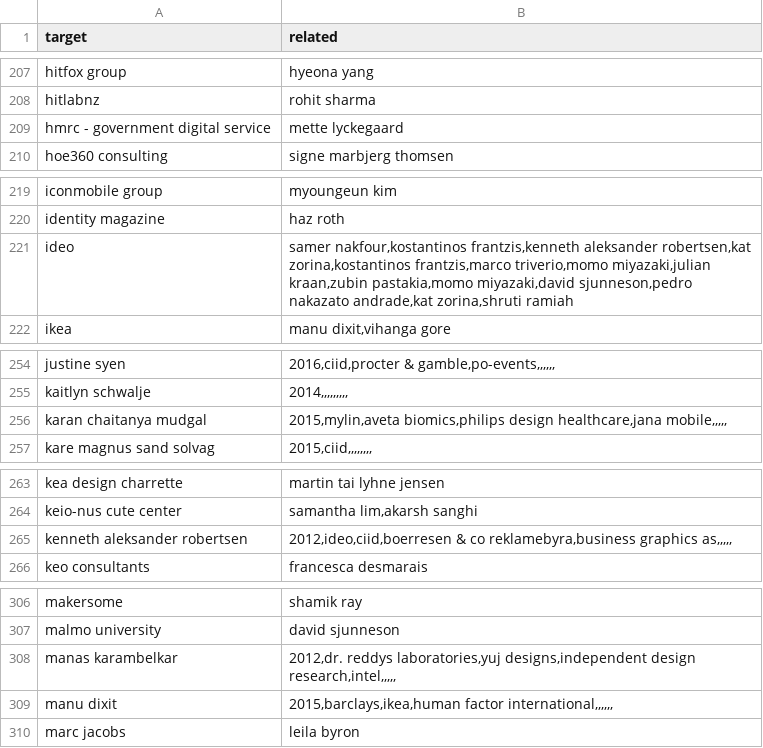
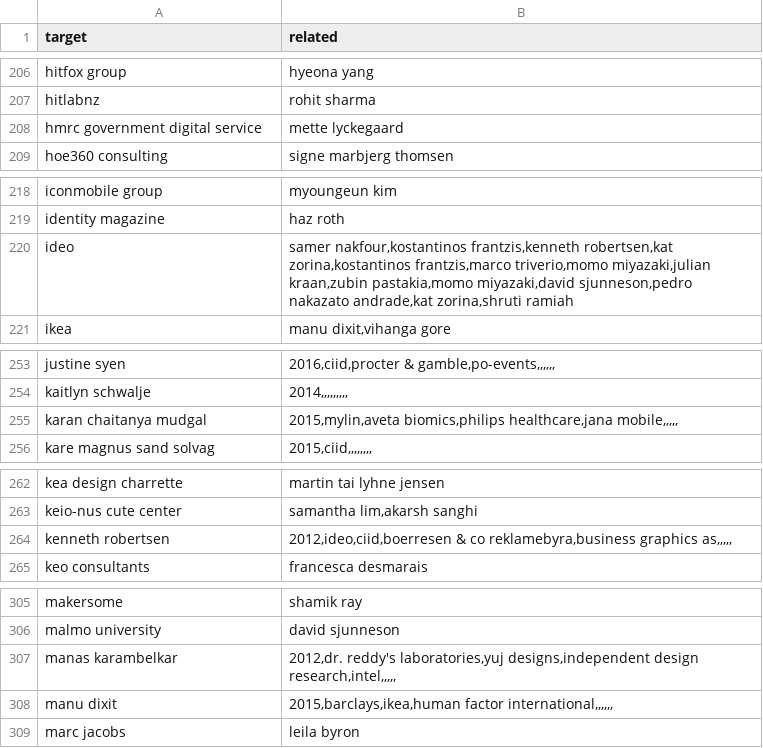
Before and after one commit to bjoernkarmann/ciid_net, a CSV file: data/horse.csv, drawn as a sheet; only a part is shown, gaps mark what is left out; the diff covers the shown part only.

```diff
--- a/data/horse.csv
+++ b/data/horse.csv
@@ -208,3 +207,3 @@ hitfox group,hyeona yang
 hitlabnz,rohit sharma
-hmrc - government digital service,mette lyckegaard
+hmrc government digital service,mette lyckegaard
 hoe360 consulting,signe marbjerg thomsen
@@ -220,3 +219,3 @@ iconmobile group,myoungeun kim
 identity magazine,haz roth
-ideo,"samer nakfour,kostantinos frantzis,kenneth aleksander robertsen,kat zorina,kostantinos frantzis,marco triverio,momo miyazaki,julian kraan,zubin pastakia,momo miyazaki,david sjunneson,pedro nakazato andrade,kat zorina,shruti ramiah"
+ideo,"samer nakfour,kostantinos frantzis,kenneth robertsen,kat zorina,kostantinos frantzis,marco triverio,momo miyazaki,julian kraan,zubin pastakia,momo miyazaki,david sjunneson,pedro nakazato andrade,kat zorina,shruti ramiah"
 ikea,"manu dixit,vihanga gore"
@@ -255,3 +254,3 @@ justine syen,"2016,ciid,procter & gamble,po-events,,,,,,"
 kaitlyn schwalje,"2014,,,,,,,,,"
-karan chaitanya mudgal,"2015,mylin,aveta biomics,philips design healthcare,jana mobile,,,,,"
+karan chaitanya mudgal,"2015,mylin,aveta biomics,philips healthcare,jana mobile,,,,,"
 kare magnus sand solvag,"2015,ciid,,,,,,,,"
@@ -264,3 +263,3 @@ kea design charrette,martin tai lyhne jensen
 keio-nus cute center,"samantha lim,akarsh sanghi"
-kenneth aleksander robertsen,"2012,ideo,ciid,boerresen & co reklamebyra,business graphics as,,,,,"
+kenneth robertsen,"2012,ideo,ciid,boerresen & co reklamebyra,business graphics as,,,,,"
 keo consultants,francesca desmarais
@@ -307,3 +306,3 @@ makersome,shamik ray
 malmo university,david sjunneson
-manas karambelkar,"2012,dr. reddys laboratories,yuj designs,independent design research,intel,,,,,"
+manas karambelkar,"2012,dr. reddy's laboratories,yuj designs,independent design research,intel,,,,,"
 manu dixit,"2015,barclays,ikea,human factor international,,,,,,"
```
Also changed, not shown: 1 removed row and 11 edited cells elsewhere in this file, 3 other files.
